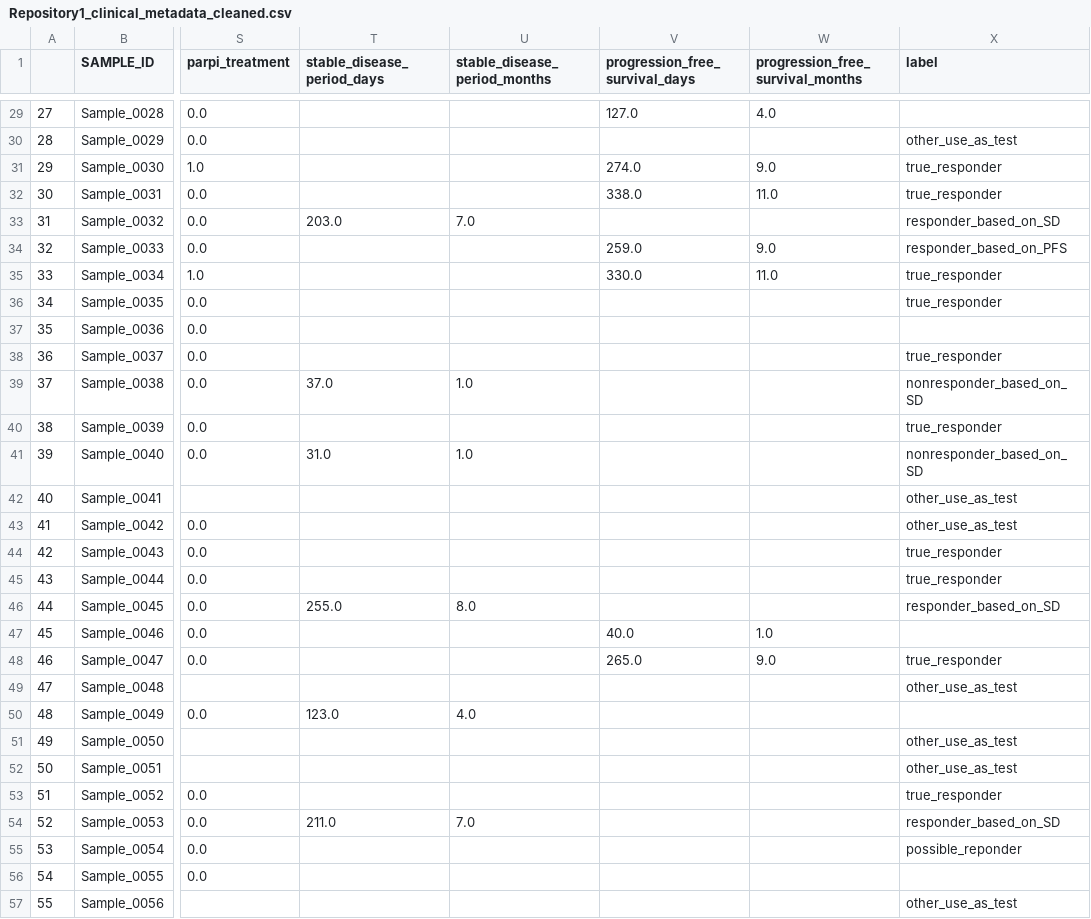
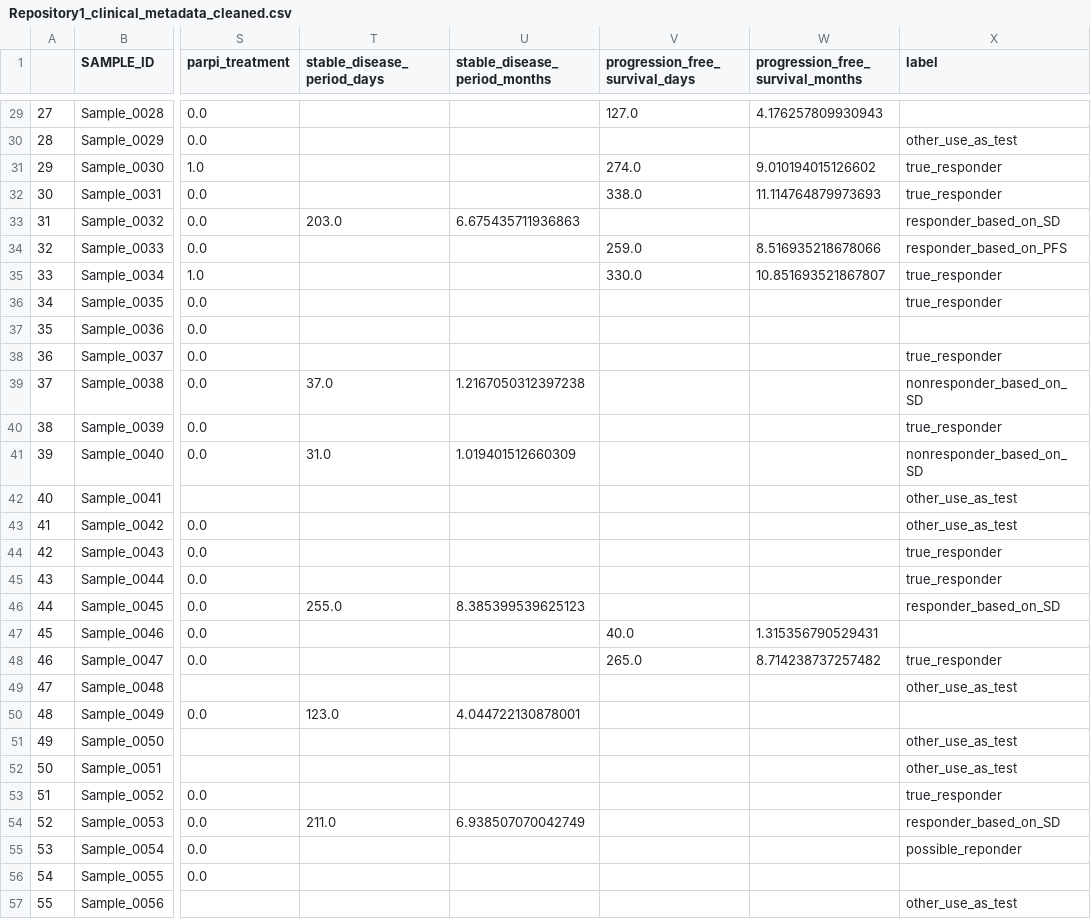
Before and after one commit to KlaudiaPacewicz/Final_project_Python_ed1_2023_2024_Warsaw_ALK, a CSV file: data_preprocessing/clinical_metadata_preprocessing/Repository1_clinical_metadata_cleaned.csv, drawn as a sheet; only a part is shown, gaps mark what is left out; the diff covers the shown part only; the diff names each change by its address in the sheet, - before the commit and + after, or states it on an @@ line.

```diff
--- a/data_preprocessing/clinical_metadata_preprocessing/Repository1_clinical_metadata_cleaned.csv
+++ b/data_preprocessing/clinical_metadata_preprocessing/Repository1_clinical_metadata_cleaned.csv
-W29 (progression_free_survival_months): 4.0
+W29 (progression_free_survival_months): 4.176257809930943
-W31 (progression_free_survival_months): 9.0
+W31 (progression_free_survival_months): 9.010194015126602
-W32 (progression_free_survival_months): 11.0
+W32 (progression_free_survival_months): 11.114764879973693
-U33 (stable_disease_period_months): 7.0
+U33 (stable_disease_period_months): 6.675435711936863
-W34 (progression_free_survival_months): 9.0
+W34 (progression_free_survival_months): 8.516935218678066
-W35 (progression_free_survival_months): 11.0
+W35 (progression_free_survival_months): 10.851693521867807
-U39 (stable_disease_period_months): 1.0
+U39 (stable_disease_period_months): 1.2167050312397238
-U41 (stable_disease_period_months): 1.0
+U41 (stable_disease_period_months): 1.019401512660309
-U46 (stable_disease_period_months): 8.0
+U46 (stable_disease_period_months): 8.385399539625123
-W47 (progression_free_survival_months): 1.0
+W47 (progression_free_survival_months): 1.315356790529431
-W48 (progression_free_survival_months): 9.0
+W48 (progression_free_survival_months): 8.714238737257482
-U50 (stable_disease_period_months): 4.0
+U50 (stable_disease_period_months): 4.044722130878001
-U54 (stable_disease_period_months): 7.0
+U54 (stable_disease_period_months): 6.938507070042749
```
Also changed, not shown: 71 edited cells elsewhere in this file, 4 other files.
